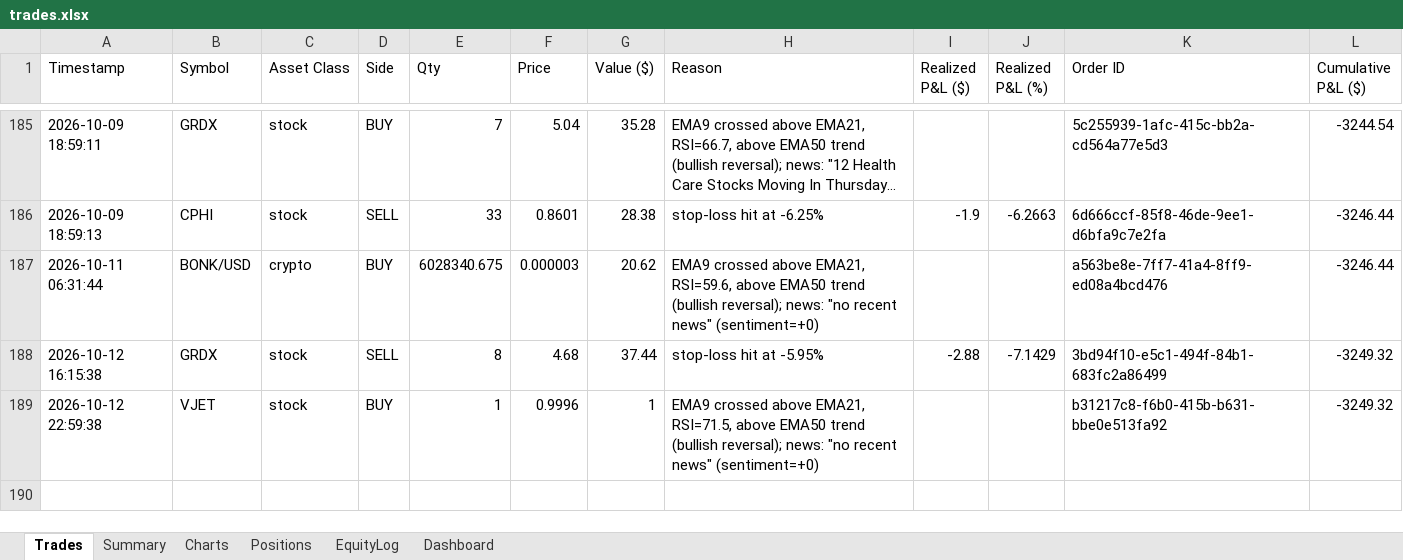
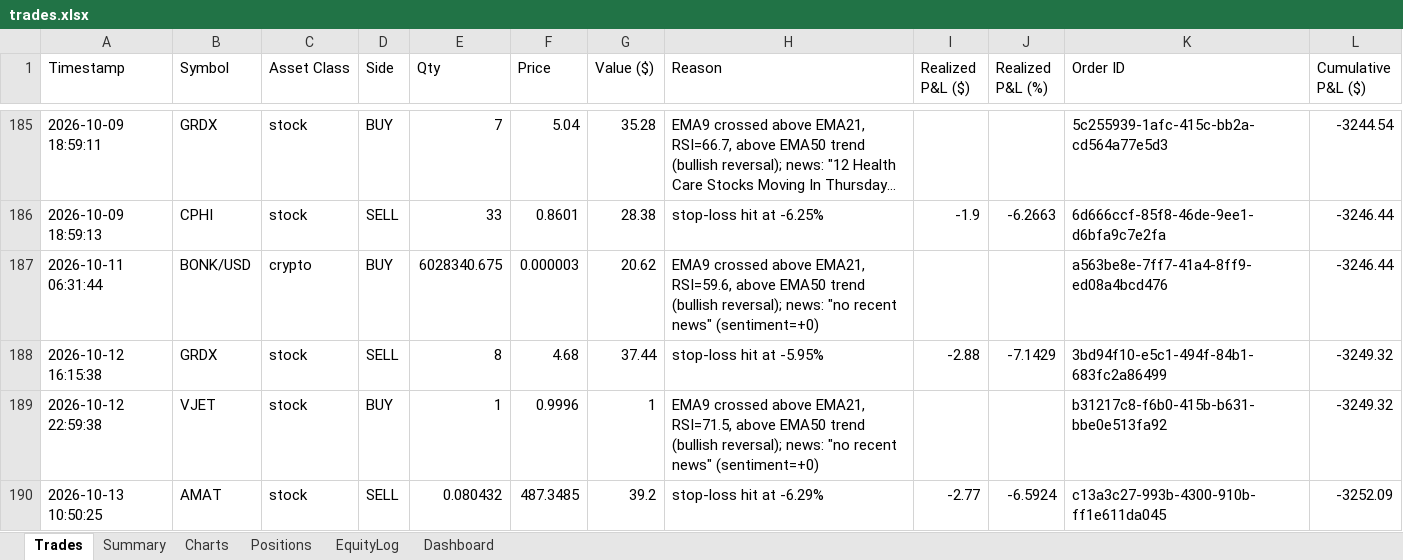
Before and after one commit to gal-ops/lpaca-trading-bo, an Excel workbook: trades.xlsx, sheet Trades, drawn as a sheet; only a part is shown, gaps mark what is left out; long unchanged cells end in …; values as stored, in another font and other column widths than the file's, no borders; the diff names each change by its address in the sheet, - before the commit and + after, or states it on an @@ line.

Commit message:
Update trade log + bot state [skip ci]

```diff
--- a/trades.xlsx (sheet Trades)
+++ b/trades.xlsx (sheet Trades)
+row 190: 2026-10-13 10:50:25 | AMAT | stock | SELL | 0.080432 | 487.3485 | 39.2 | stop-loss hit at -6.29% | -2.77 | -6.5924 | c13a3c27-993b-4300-910b-ff1e611da045 | -3252.09
```
Also changed, not shown: sheet Positions, sheet EquityLog, sheet Charts.
